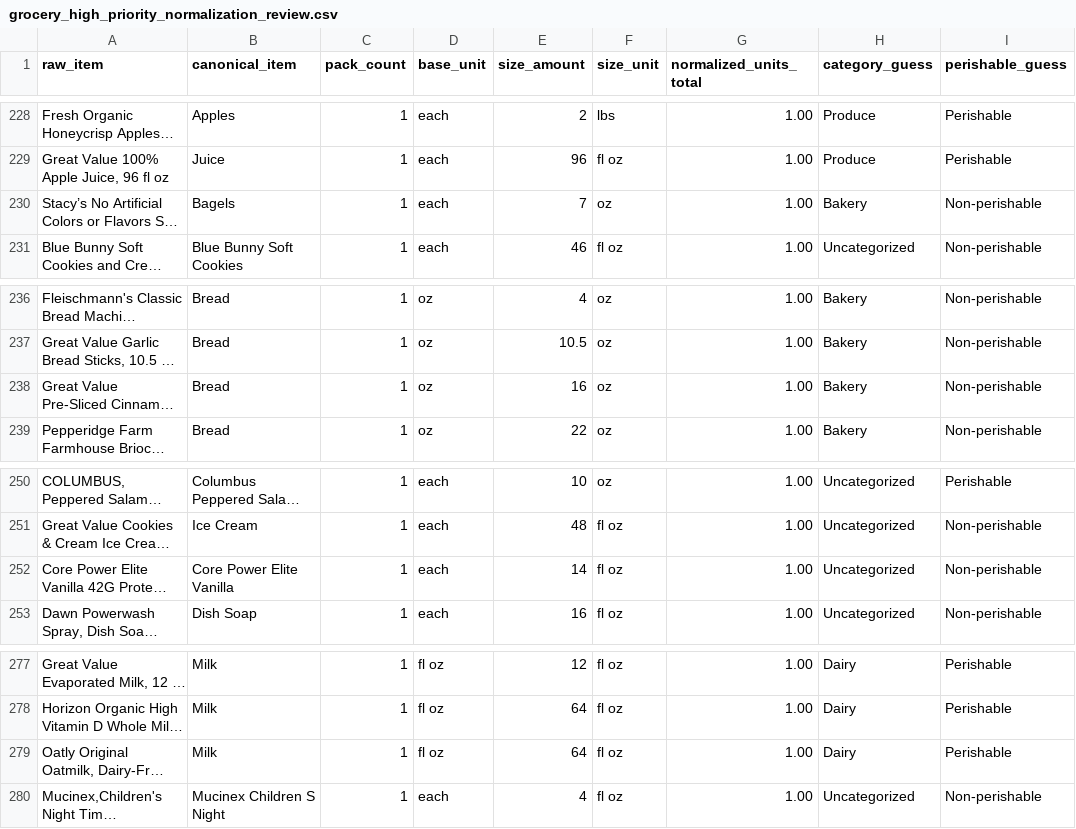
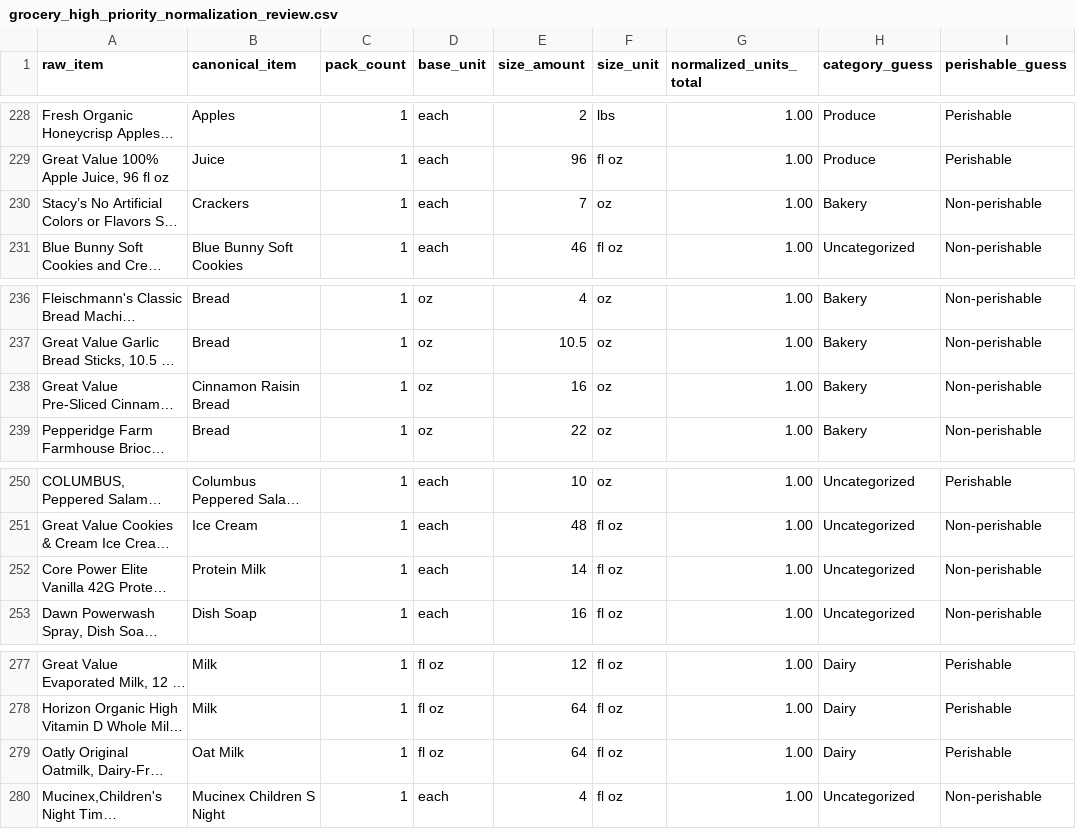
Before and after one commit to gustavbotty-max/Parker, a CSV file: grocery_high_priority_normalization_review.csv, drawn as a sheet; only a part is shown, gaps mark what is left out; long unchanged cells end in …; the diff covers the shown part only; the diff names each change by its address in the sheet, - before the commit and + after, or states it on an @@ line.

Commit message:
Refine grocery canonical mappings for burn rates

```diff
--- a/grocery_high_priority_normalization_review.csv
+++ b/grocery_high_priority_normalization_review.csv
-B230 (canonical_item): Bagels
+B230 (canonical_item): Crackers
-B238 (canonical_item): Bread
+B238 (canonical_item): Cinnamon Raisin Bread
-B252 (canonical_item): Core Power Elite Vanilla
+B252 (canonical_item): Protein Milk
-B279 (canonical_item): Milk
+B279 (canonical_item): Oat Milk
```
Also changed, not shown: 7 edited cells elsewhere in this file, 1 other file.
